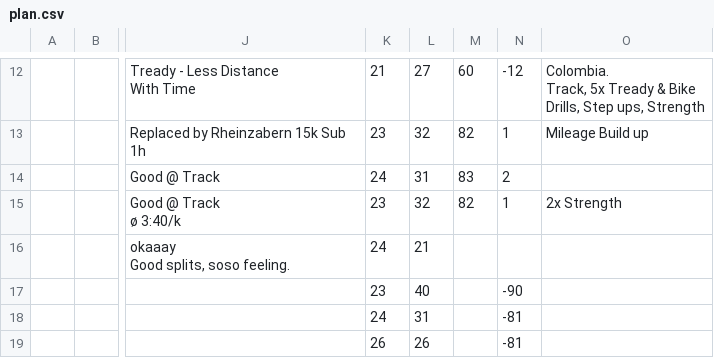
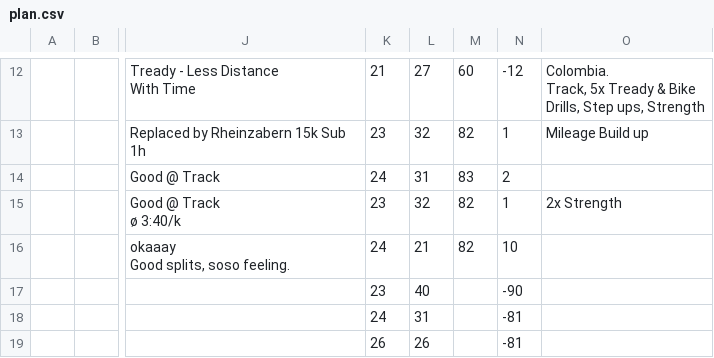
Before and after one commit to daniel-vera-g/runs, a CSV file: public/plan.csv, drawn as a sheet; only a part is shown, gaps mark what is left out; the diff names each change by its address in the sheet, - before the commit and + after, or states it on an @@ line.

Commit message:
chore: Update training plan via web app

```diff
--- a/public/plan.csv
+++ b/public/plan.csv
-M16: (empty)
+M16: 82
-N16: (empty)
+N16: 10
```
